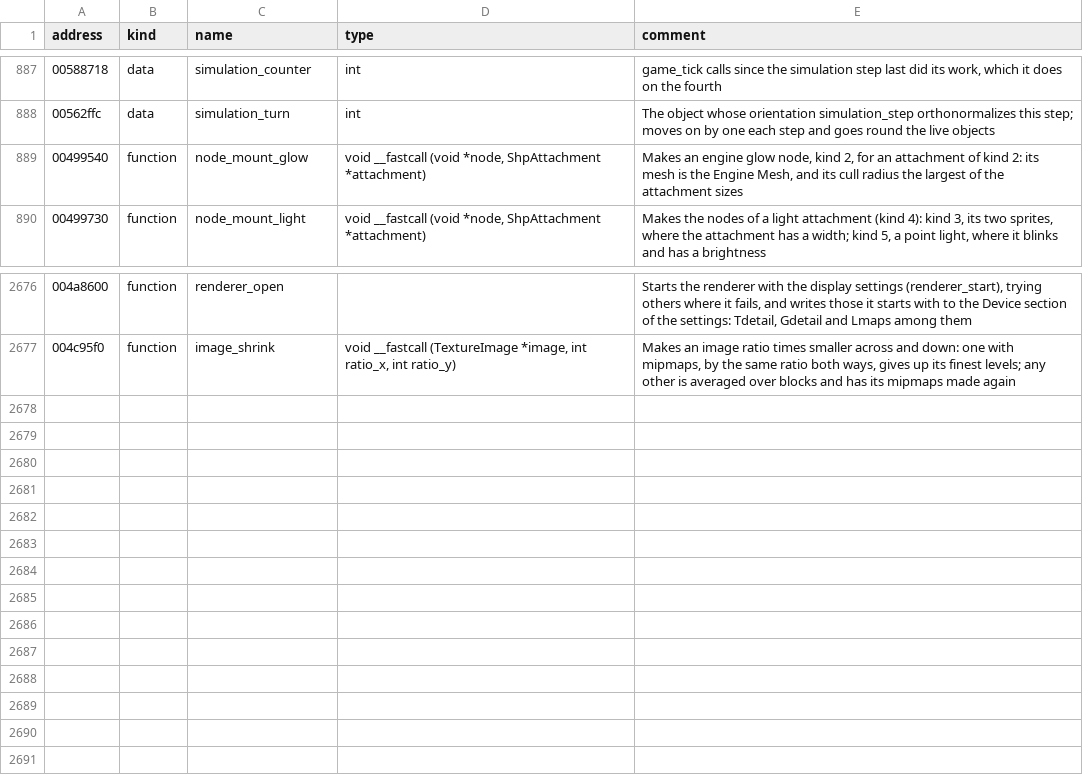
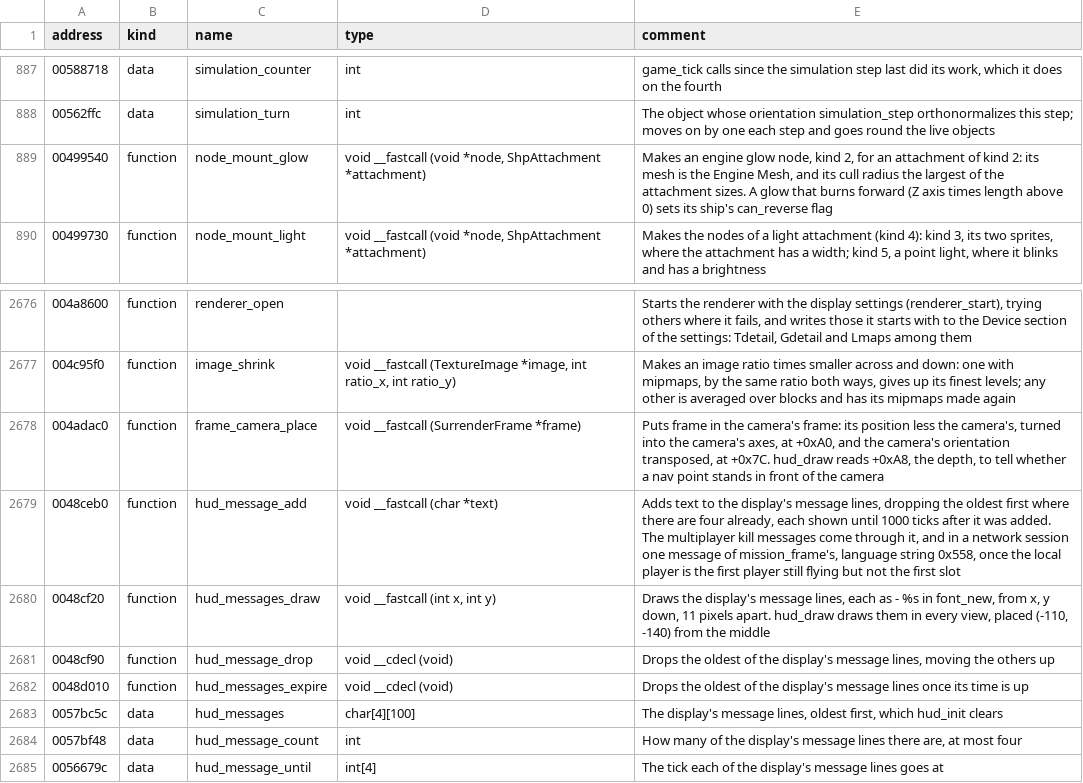
Before and after one commit to OpenReliant/openreliant, a TSV file: ghidra/names/LANCER.EXE.tsv, drawn as a sheet; only a part is shown, gaps mark what is left out.

Commit message:
fix: backport eight fixes to 0.6 (#661)
Backports these fixes from main to release/0.6 for 0.6.5, one commit
each:

- #658: the Wolverine, the Shroud and the Phoenix can use reverse thrust
(#655)
- #659: the cockpit's shadows are dark enough to see (#644)
- #660: `openreliant joysticks` says which settings it read (#411)
- #652: the target camera goes round the player's target
- #654: the display marks the player's nav point, and keeps its message
lines
- #656: the pointer is cut at the screen's edges
- #614: sltool prints its output when a command fails
- #578: plainer wording in some comments and docs

Two picks needed small changes: #654's names file keeps only its own
rows, and its test names the marker type as 0.6 does (`.marker` rather
than `.of(.marker)`). #656's changes to the mod screens are left out,
since 0.6 has none. The tests pass on every commit of the stack.

The override below gives release-please one changelog entry for each
fix, since the squash merge makes one commit.

BEGIN_COMMIT_OVERRIDE
fix: ships with retro thrusters can use reverse thrust (#658)
fix: the cockpit's shadows are dark enough to see (#659)
fix: openreliant joysticks says which settings it read (#660)
fix: the target camera goes round the player's target (#652)
fix: the display marks the player's nav point, and keeps its message
lines (#654)
fix: the pointer is cut at the screen's edges, as the game's screen cut
it (#656)
fix: flush sltool output when a command fails (#614)
docs: plain wording in the briefing, the induction and the sound timer's
comments (#578)
END_COMMIT_OVERRIDE

```diff
--- a/ghidra/names/LANCER.EXE.tsv
+++ b/ghidra/names/LANCER.EXE.tsv
@@ -888,3 +888,3 @@ address	kind	name	type	comment
 00562ffc	data	simulation_turn	int	The object whose orientation simulation_step orthonormalizes this step; moves on by one each step and goes round the live objects
-00499540	function	node_mount_glow	void __fastcall (void *node, ShpAttachment *attachment)	Makes an engine glow node, kind 2, for an attachment of kind 2: its mesh is the Engine Mesh, and its cull radius the largest of the attachment sizes
+00499540	function	node_mount_glow	void __fastcall (void *node, ShpAttachment *attachment)	Makes an engine glow node, kind 2, for an attachment of kind 2: its mesh is the Engine Mesh, and its cull radius the largest of the attachment sizes. A glow that burns forward (Z axis times length above 0) sets its ship's can_reverse flag
 00499730	function	node_mount_light	void __fastcall (void *node, ShpAttachment *attachment)	Makes the nodes of a light attachment (kind 4): kind 3, its two sprites, where the attachment has a width; kind 5, a point light, where it blinks and has a brightness
@@ -2677 +2677,9 @@ address	kind	name	type	comment
 004c95f0	function	image_shrink	void __fastcall (TextureImage *image, int ratio_x, int ratio_y)	Makes an image ratio times smaller across and down: one with mipmaps, by the same ratio both ways, gives up its finest levels; any other is averaged over blocks and has its mipmaps made again
+004adac0	function	frame_camera_place	void __fastcall (SurrenderFrame *frame)	Puts frame in the camera's frame: its position less the camera's, turned into the camera's axes, at +0xA0, and the camera's orientation transposed, at +0x7C. hud_draw reads +0xA8, the depth, to tell whether a nav point stands in front of the camera
+0048ceb0	function	hud_message_add	void __fastcall (char *text)	Adds text to the display's message lines, dropping the oldest first where there are four already, each shown until 1000 ticks after it was added. The multiplayer kill messages come through it, and in a network session one message of mission_frame's, language string 0x558, once the local player is the first player still flying but not the first slot
+0048cf20	function	hud_messages_draw	void __fastcall (int x, int y)	Draws the display's message lines, each as - %s in font_new, from x, y down, 11 pixels apart. hud_draw draws them in every view, placed (-110, -140) from the middle
+0048cf90	function	hud_message_drop	void __cdecl (void)	Drops the oldest of the display's message lines, moving the others up
+0048d010	function	hud_messages_expire	void __cdecl (void)	Drops the oldest of the display's message lines once its time is up
+0057bc5c	data	hud_messages	char[4][100]	The display's message lines, oldest first, which hud_init clears
+0057bf48	data	hud_message_count	int	How many of the display's message lines there are, at most four
+0056679c	data	hud_message_until	int[4]	The tick each of the display's message lines goes at
```
Also changed, not shown: 36 other files.
